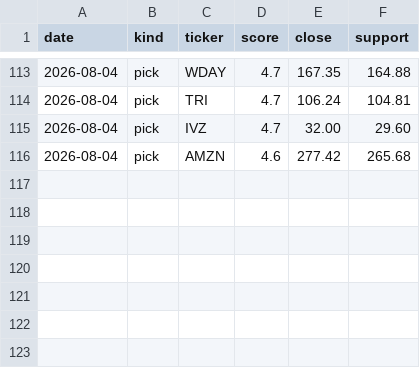
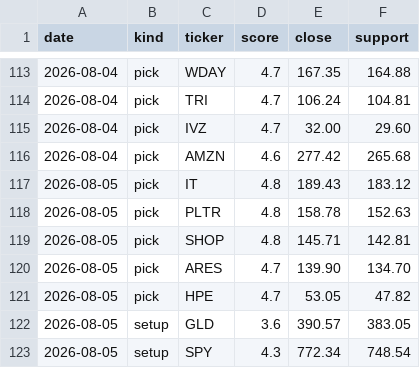
Before and after one commit to iceman4444-ai/TA-Chart-Agent, a CSV file: picks_ledger.csv, drawn as a sheet; only a part is shown, gaps mark what is left out; the diff names each change by its address in the sheet, - before the commit and + after, or states it on an @@ line.

```diff
--- a/picks_ledger.csv
+++ b/picks_ledger.csv
+row 117: 2026-08-05 | pick | IT | 4.8 | 189.43 | 183.12
+row 118: 2026-08-05 | pick | PLTR | 4.8 | 158.78 | 152.63
+row 119: 2026-08-05 | pick | SHOP | 4.8 | 145.71 | 142.81
+row 120: 2026-08-05 | pick | ARES | 4.7 | 139.90 | 134.70
+row 121: 2026-08-05 | pick | HPE | 4.7 | 53.05 | 47.82
+row 122: 2026-08-05 | setup | GLD | 3.6 | 390.57 | 383.05
+row 123: 2026-08-05 | setup | SPY | 4.3 | 772.34 | 748.54
```
Also changed, not shown: 1 other file.
